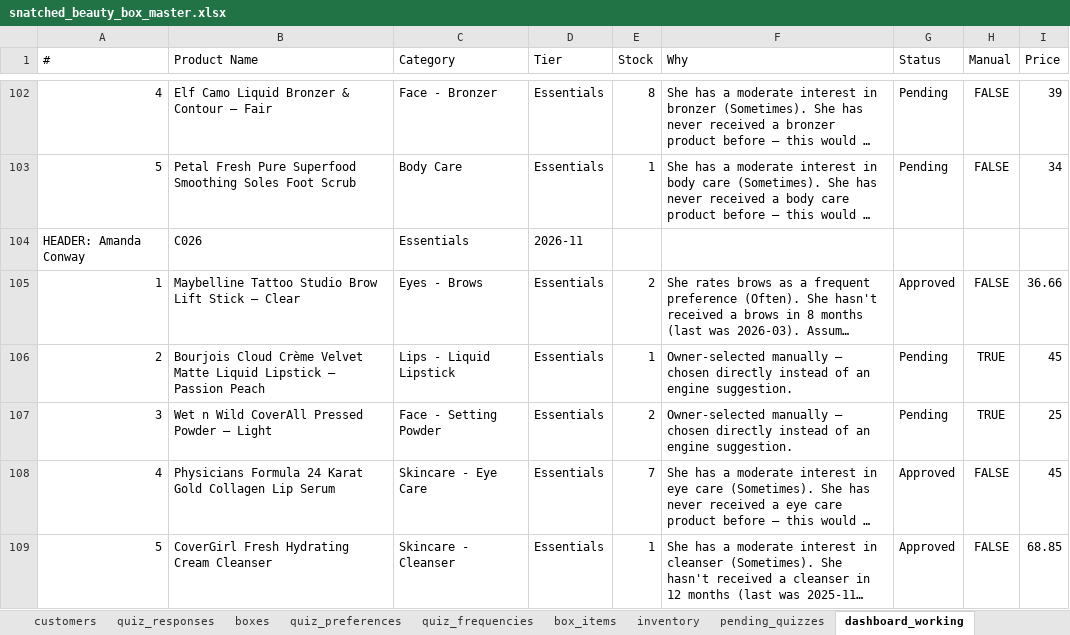
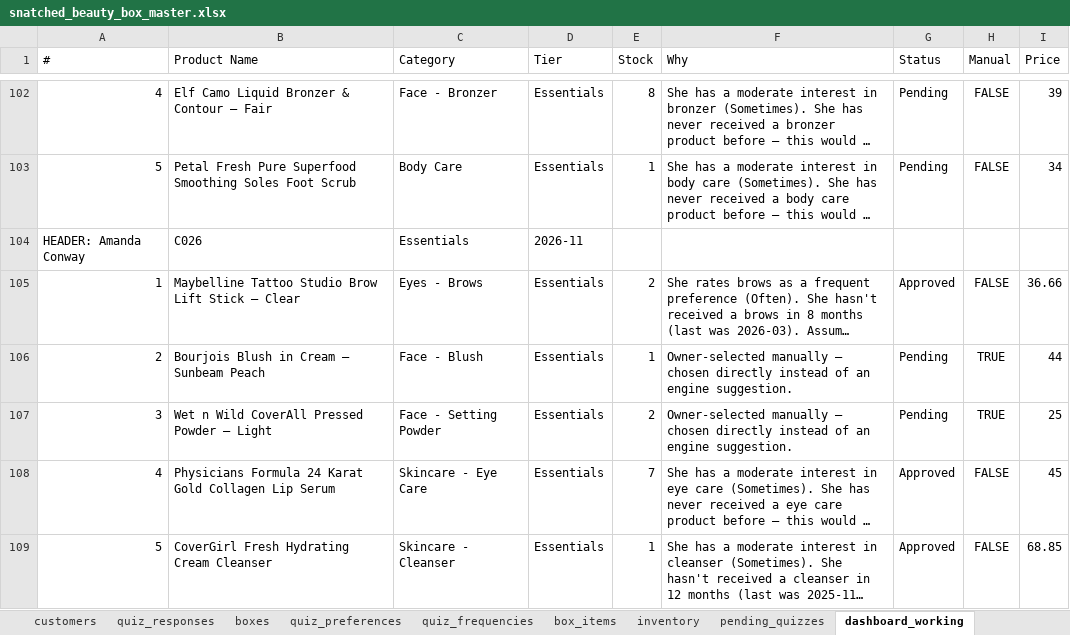
Before and after one commit to anisanaeem2994-bot/snatched-recommend-engine, an Excel workbook: snatched_beauty_box_master.xlsx, sheet dashboard_working, drawn as a sheet; only a part is shown, gaps mark what is left out; long unchanged cells end in …; values as stored, in another font and other column widths than the file's, no borders; the diff names each change by its address in the sheet, - before the commit and + after, or states it on an @@ line.

Commit message:
Auto-save after approval/change

```diff
--- a/snatched_beauty_box_master.xlsx (sheet dashboard_working)
+++ b/snatched_beauty_box_master.xlsx (sheet dashboard_working)
-B106 (Product Name): Bourjois Cloud Crème Velvet Matte Liquid Lipstick – Passion Peach
+B106 (Product Name): Bourjois Blush in Cream – Sunbeam Peach
-C106 (Category): Lips - Liquid Lipstick
+C106 (Category): Face - Blush
-I106 (Price): 45
+I106 (Price): 44
```
